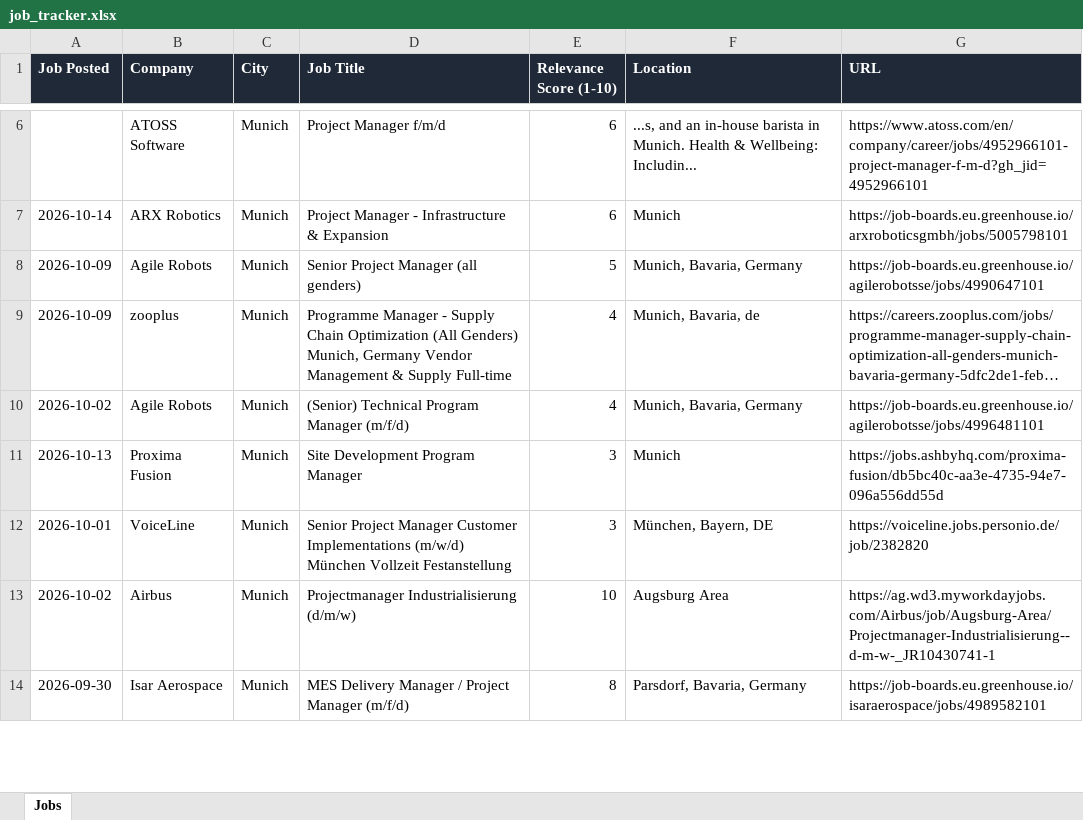
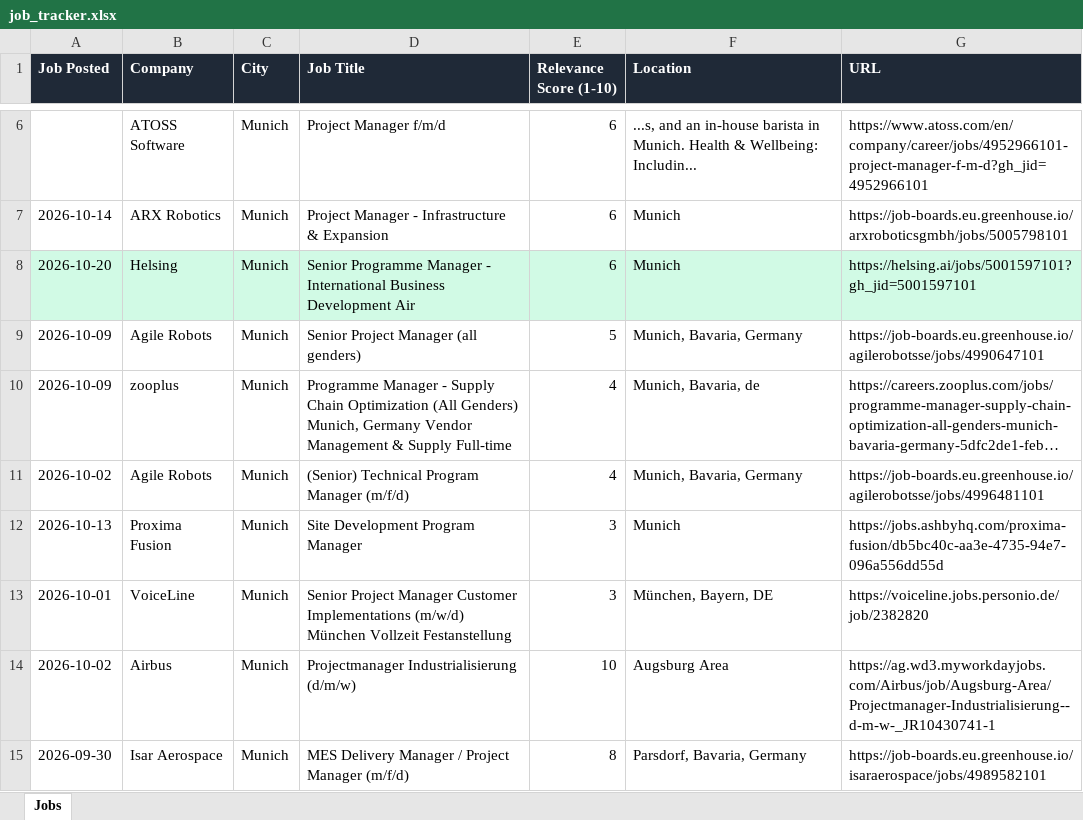
Before and after one commit to ifeellikeadev/Trackernew, an Excel workbook: data/job_tracker.xlsx, sheet Jobs, drawn as a sheet; only a part is shown, gaps mark what is left out; long unchanged cells end in …; values as stored, in another font and other column widths than the file's, no borders; the diff names each change by its address in the sheet, - before the commit and + after, or states it on an @@ line.

```diff
--- a/data/job_tracker.xlsx (sheet Jobs)
+++ b/data/job_tracker.xlsx (sheet Jobs)
+row 8: 2026-10-20 | Helsing | Munich | Senior Programme Manager - International Business Development Air | 6 | Munich | https://helsing.ai/jobs/5001597101?gh_jid=5001597101
```
Also changed, not shown: 2 other files.
